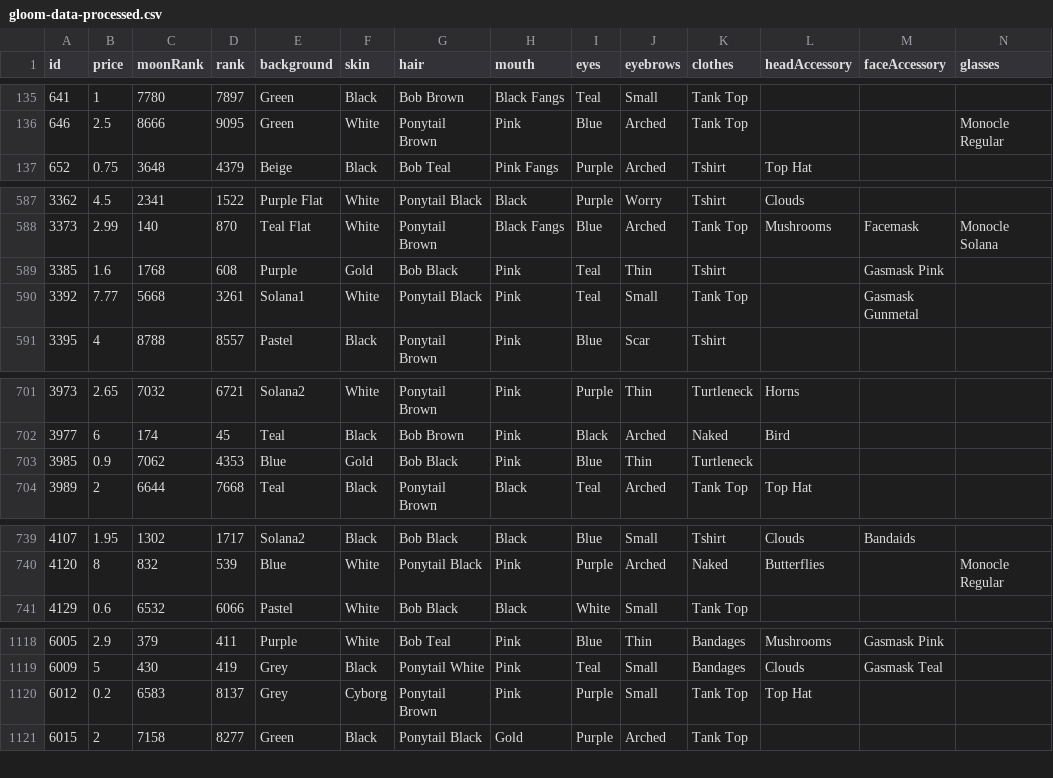
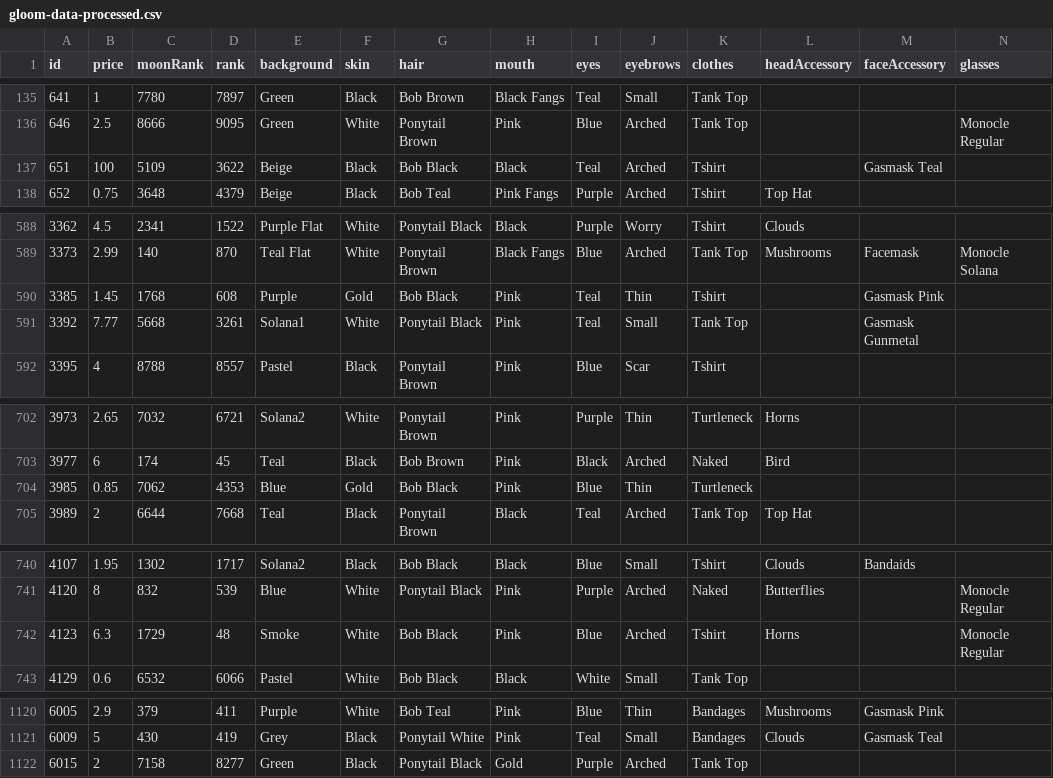
Before and after one commit to nobodykr/solanart-gloom-monitor, a CSV file: gloom-data-processed.csv, drawn as a sheet; only a part is shown, gaps mark what is left out; removed rows and columns are numbered as before the commit, all else as after; rows hold the shown columns only; the diff names each change by its address in the sheet, - before the commit and + after, or states it on an @@ line.

Commit message:
Flat: latest data (2021-10-28T13:20:51.392Z) {   "date": "2021-10-28T13:20:51.392Z",   "files": [     {       "name": "gloom-data-processed.csv",       "deltaBytes": 211,       "source": "https://qzlsklfacc.medianetwork.cloud/nft_for_sale?collection=gloompunk"     },     {       "name": "gloom-data.json",       "deltaBytes": 673,       "source": "https://qzlsklfacc.medianetwork.cloud/nft_for_sale?collection=gloompunk"     }   ] }

```diff
--- a/gloom-data-processed.csv
+++ b/gloom-data-processed.csv
+row 137: 651 | 100 | 5109 | 3622 | Beige | Black | Bob Black | Black | Teal | Arched | Tshirt |  | Gasmask Teal
-B590 (price): 1.6
+B590 (price): 1.45
-B704 (price): 0.9
+B704 (price): 0.85
+row 742: 4123 | 6.3 | 1729 | 48 | Smoke | White | Bob Black | Pink | Blue | Arched | Tshirt | Horns |  | Monocle Regular
-row 1120: 6012 | 0.2 | 6583 | 8137 | Grey | Cyborg | Ponytail Brown | Pink | Purple | Small | Tank Top | Top Hat
```
Also changed, not shown: 1 other file.
